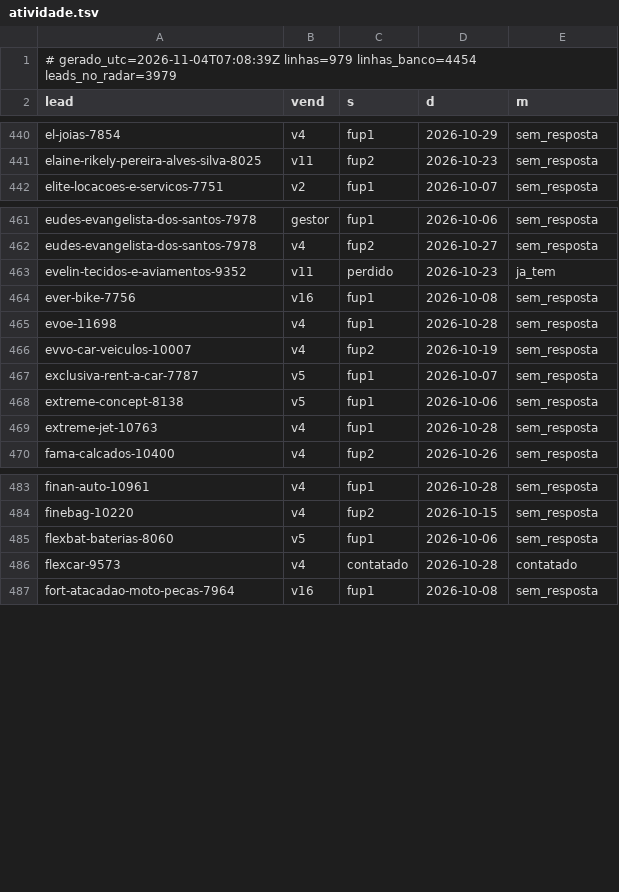
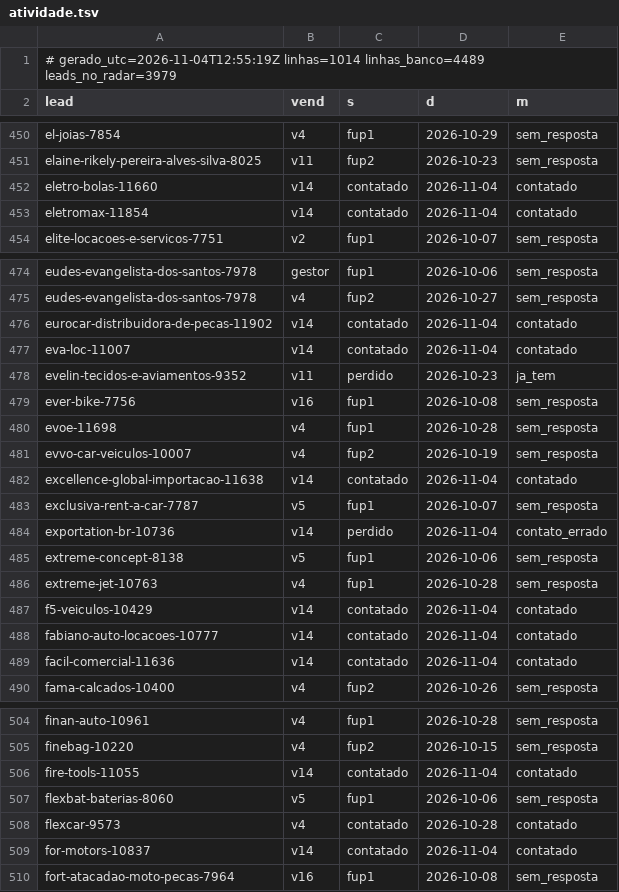
Before and after one commit to danilobarrocas83-png/radar, a TSV file: pool/atividade.tsv, drawn as a sheet; only a part is shown, gaps mark what is left out; the diff covers the shown part only.

Commit message:
Estado do banco para a rotina

```diff
--- a/pool/atividade.tsv
+++ b/pool/atividade.tsv
@@ -1,2 +1,2 @@
-# gerado_utc=2026-11-04T07:08:39Z linhas=979 linhas_banco=4454 leads_no_radar=3979
+# gerado_utc=2026-11-04T12:55:19Z linhas=1014 linhas_banco=4489 leads_no_radar=3979
 lead	vend	s	d	m
@@ -441,2 +451,4 @@ el-joias-7854	v4	fup1	2026-10-29	sem_resposta
 elaine-rikely-pereira-alves-silva-8025	v11	fup2	2026-10-23	sem_resposta
+eletro-bolas-11660	v14	contatado	2026-11-04	contatado
+eletromax-11854	v14	contatado	2026-11-04	contatado
 elite-locacoes-e-servicos-7751	v2	fup1	2026-10-07	sem_resposta
@@ -462,2 +475,4 @@ eudes-evangelista-dos-santos-7978	gestor	fup1	2026-10-06	sem_resposta
 eudes-evangelista-dos-santos-7978	v4	fup2	2026-10-27	sem_resposta
+eurocar-distribuidora-de-pecas-11902	v14	contatado	2026-11-04	contatado
+eva-loc-11007	v14	contatado	2026-11-04	contatado
 evelin-tecidos-e-aviamentos-9352	v11	perdido	2026-10-23	ja_tem
@@ -466,5 +481,10 @@ evoe-11698	v4	fup1	2026-10-28	sem_resposta
 evvo-car-veiculos-10007	v4	fup2	2026-10-19	sem_resposta
+excellence-global-importacao-11638	v14	contatado	2026-11-04	contatado
 exclusiva-rent-a-car-7787	v5	fup1	2026-10-07	sem_resposta
+exportation-br-10736	v14	perdido	2026-11-04	contato_errado
 extreme-concept-8138	v5	fup1	2026-10-06	sem_resposta
 extreme-jet-10763	v4	fup1	2026-10-28	sem_resposta
+f5-veiculos-10429	v14	contatado	2026-11-04	contatado
+fabiano-auto-locacoes-10777	v14	contatado	2026-11-04	contatado
+facil-comercial-11636	v14	contatado	2026-11-04	contatado
 fama-calcados-10400	v4	fup2	2026-10-26	sem_resposta
@@ -484,4 +505,6 @@ finan-auto-10961	v4	fup1	2026-10-28	sem_resposta
 finebag-10220	v4	fup2	2026-10-15	sem_resposta
+fire-tools-11055	v14	contatado	2026-11-04	contatado
 flexbat-baterias-8060	v5	fup1	2026-10-06	sem_resposta
 flexcar-9573	v4	contatado	2026-10-28	contatado
+for-motors-10837	v14	contatado	2026-11-04	contatado
 fort-atacadao-moto-pecas-7964	v16	fup1	2026-10-08	sem_resposta
```
Also changed, not shown: 24 added rows elsewhere in this file.
